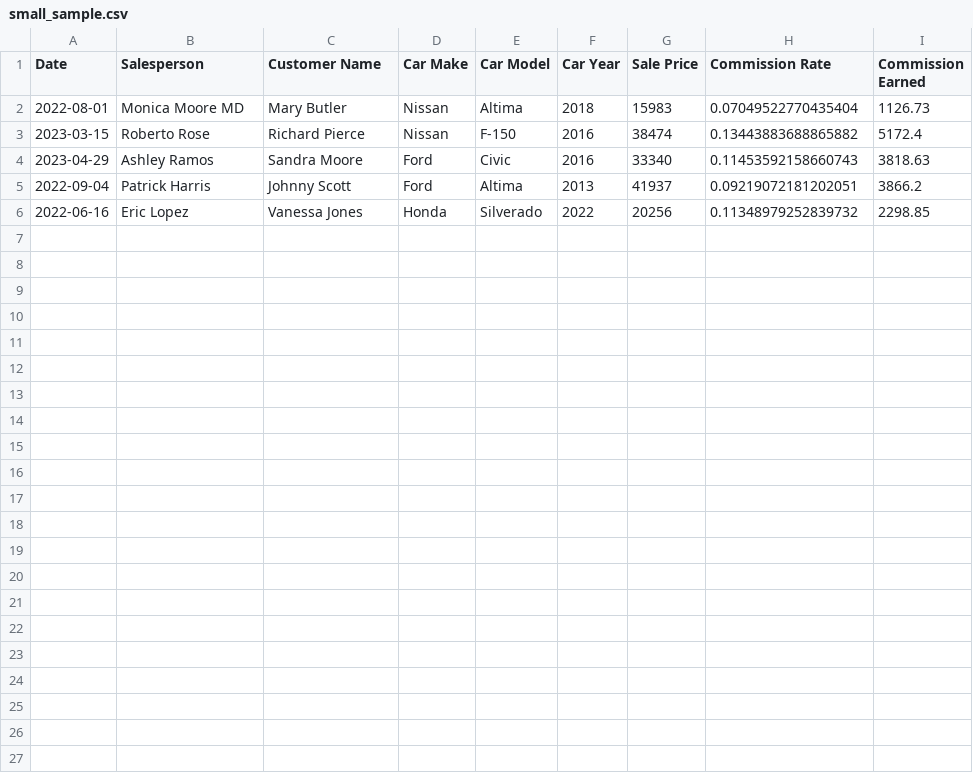
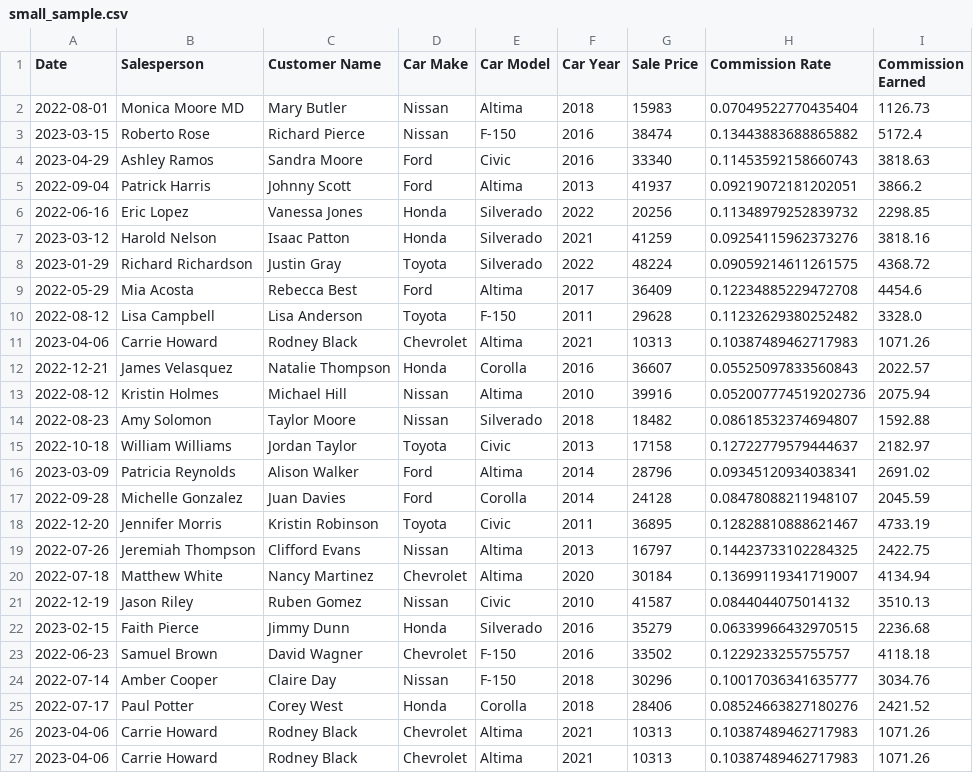
Before and after one commit to nikankad/Assingment8, a CSV file: src/small_sample.csv, drawn as a sheet; the diff names each change by its address in the sheet, - before the commit and + after, or states it on an @@ line.

```diff
--- a/src/small_sample.csv
+++ b/src/small_sample.csv
+row 7: 2023-03-12 | Harold Nelson | Isaac Patton | Honda | Silverado | 2021 | 41259 | 0.09254115962373276 | 3818.16
+row 8: 2023-01-29 | Richard Richardson | Justin Gray | Toyota | Silverado | 2022 | 48224 | 0.09059214611261575 | 4368.72
+row 9: 2022-05-29 | Mia Acosta | Rebecca Best | Ford | Altima | 2017 | 36409 | 0.12234885229472708 | 4454.6
+row 10: 2022-08-12 | Lisa Campbell | Lisa Anderson | Toyota | F-150 | 2011 | 29628 | 0.11232629380252482 | 3328.0
+row 11: 2023-04-06 | Carrie Howard | Rodney Black | Chevrolet | Altima | 2021 | 10313 | 0.10387489462717983 | 1071.26
+row 12: 2022-12-21 | James Velasquez | Natalie Thompson | Honda | Corolla | 2016 | 36607 | 0.05525097833560843 | 2022.57
+row 13: 2022-08-12 | Kristin Holmes | Michael Hill | Nissan | Altima | 2010 | 39916 | 0.052007774519202736 | 2075.94
+row 14: 2022-08-23 | Amy Solomon | Taylor Moore | Nissan | Silverado | 2018 | 18482 | 0.08618532374694807 | 1592.88
+row 15: 2022-10-18 | William Williams | Jordan Taylor | Toyota | Civic | 2013 | 17158 | 0.12722779579444637 | 2182.97
+row 16: 2023-03-09 | Patricia Reynolds | Alison Walker | Ford | Altima | 2014 | 28796 | 0.09345120934038341 | 2691.02
+row 17: 2022-09-28 | Michelle Gonzalez | Juan Davies | Ford | Corolla | 2014 | 24128 | 0.08478088211948107 | 2045.59
+row 18: 2022-12-20 | Jennifer Morris | Kristin Robinson | Toyota | Civic | 2011 | 36895 | 0.12828810888621467 | 4733.19
+row 19: 2022-07-26 | Jeremiah Thompson | Clifford Evans | Nissan | Altima | 2013 | 16797 | 0.14423733102284325 | 2422.75
+row 20: 2022-07-18 | Matthew White | Nancy Martinez | Chevrolet | Altima | 2020 | 30184 | 0.13699119341719007 | 4134.94
+row 21: 2022-12-19 | Jason Riley | Ruben Gomez | Nissan | Civic | 2010 | 41587 | 0.0844044075014132 | 3510.13
+row 22: 2023-02-15 | Faith Pierce | Jimmy Dunn | Honda | Silverado | 2016 | 35279 | 0.06339966432970515 | 2236.68
+row 23: 2022-06-23 | Samuel Brown | David Wagner | Chevrolet | F-150 | 2016 | 33502 | 0.1229233255755757 | 4118.18
+row 24: 2022-07-14 | Amber Cooper | Claire Day | Nissan | F-150 | 2018 | 30296 | 0.10017036341635777 | 3034.76
+row 25: 2022-07-17 | Paul Potter | Corey West | Honda | Corolla | 2018 | 28406 | 0.08524663827180276 | 2421.52
+row 26: 2023-04-06 | Carrie Howard | Rodney Black | Chevrolet | Altima | 2021 | 10313 | 0.10387489462717983 | 1071.26
+row 27: 2023-04-06 | Carrie Howard | Rodney Black | Chevrolet | Altima | 2021 | 10313 | 0.10387489462717983 | 1071.26
```
Also changed, not shown: 4 other files.
